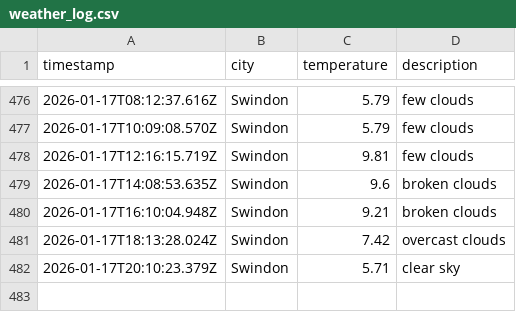
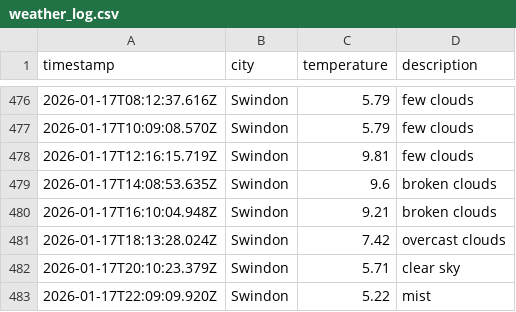
Before and after one commit to sjw-99/DataOps-Weather-App, a CSV file: data/weather_log.csv, drawn as a sheet; only a part is shown, gaps mark what is left out.

```diff
--- a/data/weather_log.csv
+++ b/data/weather_log.csv
@@ -482 +482,2 @@ timestamp,city,temperature,description
 2026-01-17T20:10:23.379Z,Swindon,5.71,clear sky
+2026-01-17T22:09:09.920Z,Swindon,5.22,mist
```
Also changed, not shown: 1 other file.
